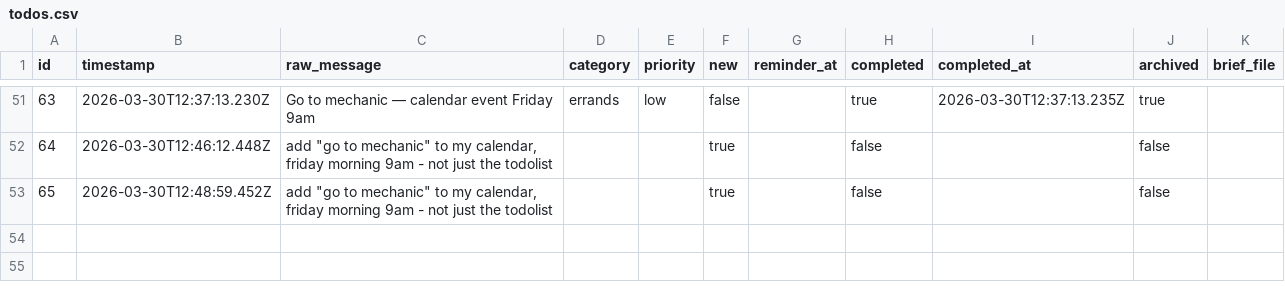
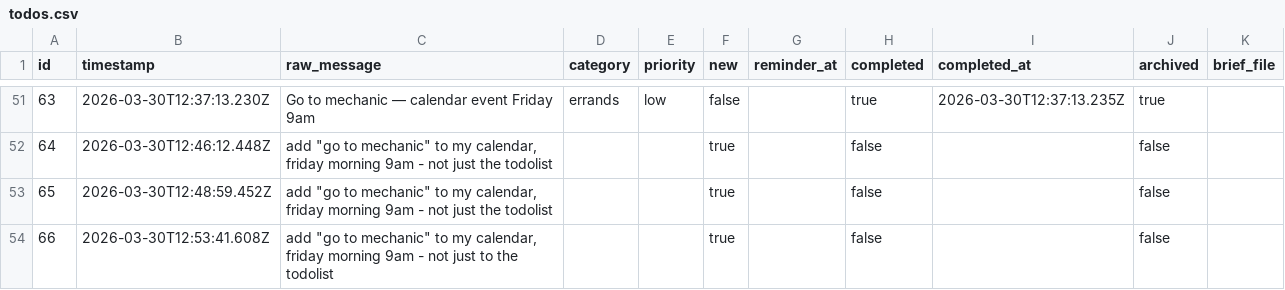
Before and after one commit to ChilliByte/stream-todo, a CSV file: todos.csv, drawn as a sheet; only a part is shown, gaps mark what is left out; the diff names each change by its address in the sheet, - before the commit and + after, or states it on an @@ line.

Commit message:
add: add "go to mechanic" to my calendar, fri

```diff
--- a/todos.csv
+++ b/todos.csv
+row 54: 66 | 2026-03-30T12:53:41.608Z | add "go to mechanic" to my calendar, friday morning 9am - not just to the todolist |  |  | true |  | false |  | false
```
